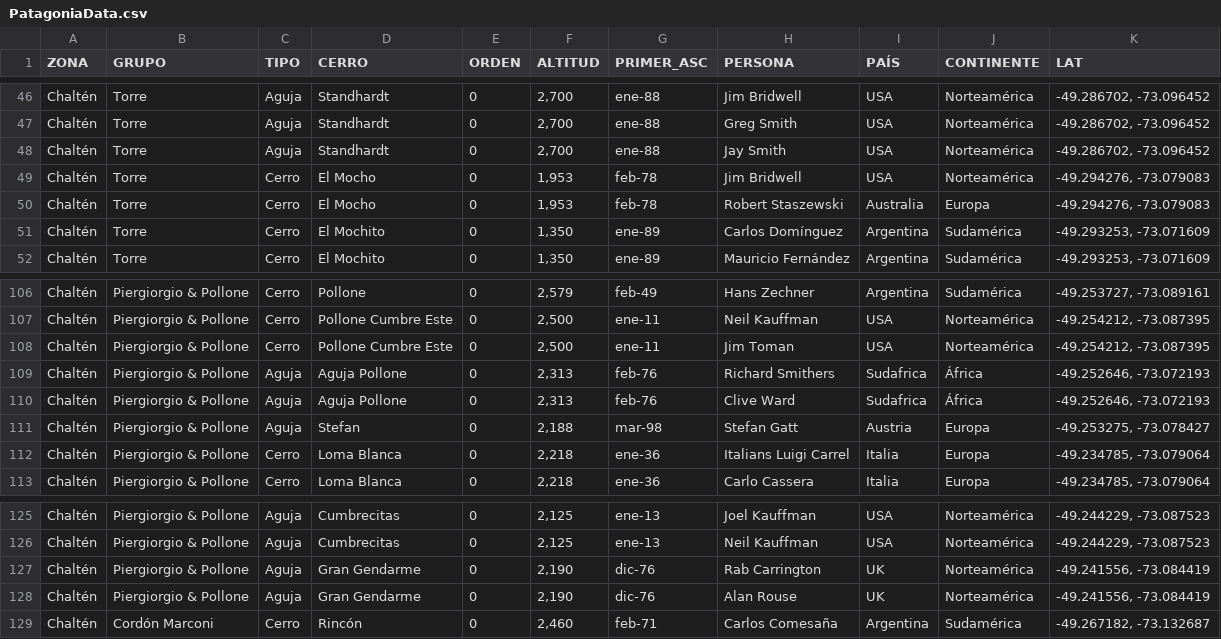
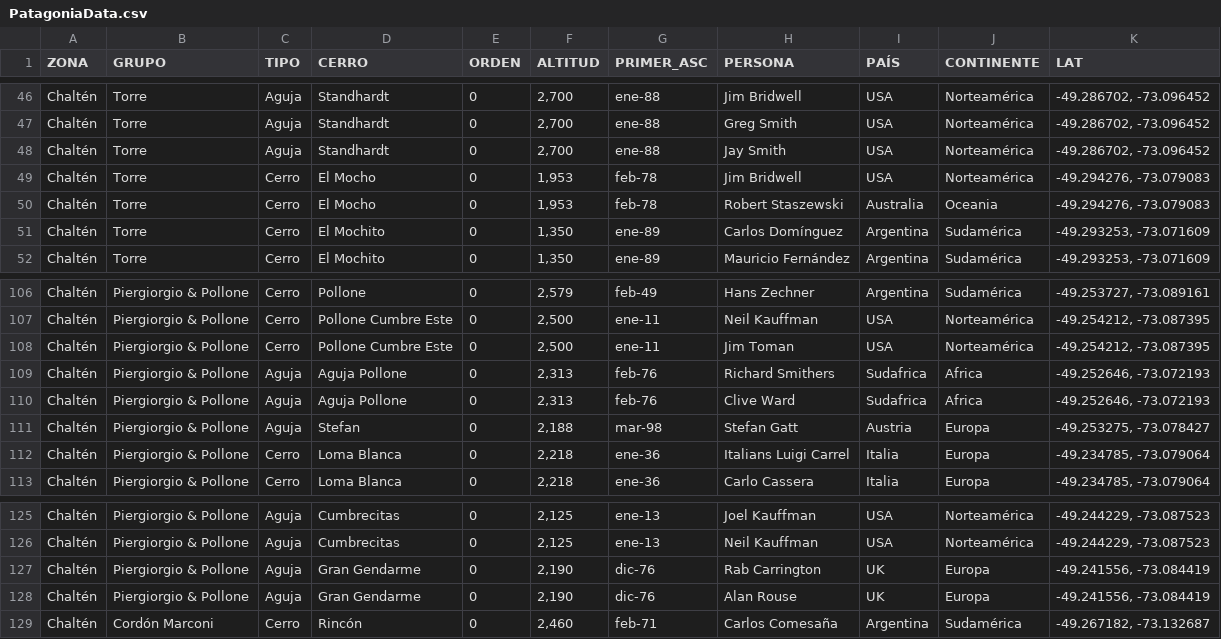
Before and after one commit to pgenero/diplo, a CSV file: PATAGONIA/PatagoniaData.csv, drawn as a sheet; only a part is shown, gaps mark what is left out.

Commit message:
Update PatagoniaData.csv

```diff
--- a/PATAGONIA/PatagoniaData.csv
+++ b/PATAGONIA/PatagoniaData.csv
@@ -49,3 +49,3 @@ Chaltén,Torre,Aguja,Standhardt,0,"2,700",ene-88,Jay Smith,USA,Norteamérica,"-4
 Chaltén,Torre,Cerro,El Mocho,0,"1,953",feb-78,Jim Bridwell,USA,Norteamérica,"-49.294276, -73.079083"
-Chaltén,Torre,Cerro,El Mocho,0,"1,953",feb-78,Robert Staszewski,Australia,Europa,"-49.294276, -73.079083"
+Chaltén,Torre,Cerro,El Mocho,0,"1,953",feb-78,Robert Staszewski,Australia,Oceania,"-49.294276, -73.079083"
 Chaltén,Torre,Cerro,El Mochito,0,"1,350",ene-89,Carlos Domínguez,Argentina,Sudamérica,"-49.293253, -73.071609"
@@ -108,4 +108,4 @@ Chaltén,Piergiorgio & Pollone,Cerro,Pollone Cumbre Este,0,"2,500",ene-11,Neil K
 Chaltén,Piergiorgio & Pollone,Cerro,Pollone Cumbre Este,0,"2,500",ene-11,Jim Toman,USA,Norteamérica,"-49.254212, -73.087395"
-Chaltén,Piergiorgio & Pollone,Aguja,Aguja Pollone,0,"2,313",feb-76,Richard Smithers,Sudafrica,África,"-49.252646, -73.072193"
-Chaltén,Piergiorgio & Pollone,Aguja,Aguja Pollone,0,"2,313",feb-76,Clive Ward,Sudafrica,África,"-49.252646, -73.072193"
+Chaltén,Piergiorgio & Pollone,Aguja,Aguja Pollone,0,"2,313",feb-76,Richard Smithers,Sudafrica,Africa,"-49.252646, -73.072193"
+Chaltén,Piergiorgio & Pollone,Aguja,Aguja Pollone,0,"2,313",feb-76,Clive Ward,Sudafrica,Africa,"-49.252646, -73.072193"
 Chaltén,Piergiorgio & Pollone,Aguja,Stefan,0,"2,188",mar-98,Stefan Gatt,Austria,Europa,"-49.253275, -73.078427"
@@ -126,4 +126,4 @@ Chaltén,Piergiorgio & Pollone,Aguja,Cumbrecitas,0,"2,125",ene-13,Joel Kauffman,
 Chaltén,Piergiorgio & Pollone,Aguja,Cumbrecitas,0,"2,125",ene-13,Neil Kauffman,USA,Norteamérica,"-49.244229, -73.087523"
-Chaltén,Piergiorgio & Pollone,Aguja,Gran Gendarme,0,"2,190",dic-76,Rab Carrington,UK,Norteamérica,"-49.241556, -73.084419"
-Chaltén,Piergiorgio & Pollone,Aguja,Gran Gendarme,0,"2,190",dic-76,Alan Rouse,UK,Norteamérica,"-49.241556, -73.084419"
+Chaltén,Piergiorgio & Pollone,Aguja,Gran Gendarme,0,"2,190",dic-76,Rab Carrington,UK,Europa,"-49.241556, -73.084419"
+Chaltén,Piergiorgio & Pollone,Aguja,Gran Gendarme,0,"2,190",dic-76,Alan Rouse,UK,Europa,"-49.241556, -73.084419"
 Chaltén,Cordón Marconi,Cerro,Rincón,0,"2,460",feb-71,Carlos Comesaña,Argentina,Sudamérica,"-49.267182, -73.132687"
```
